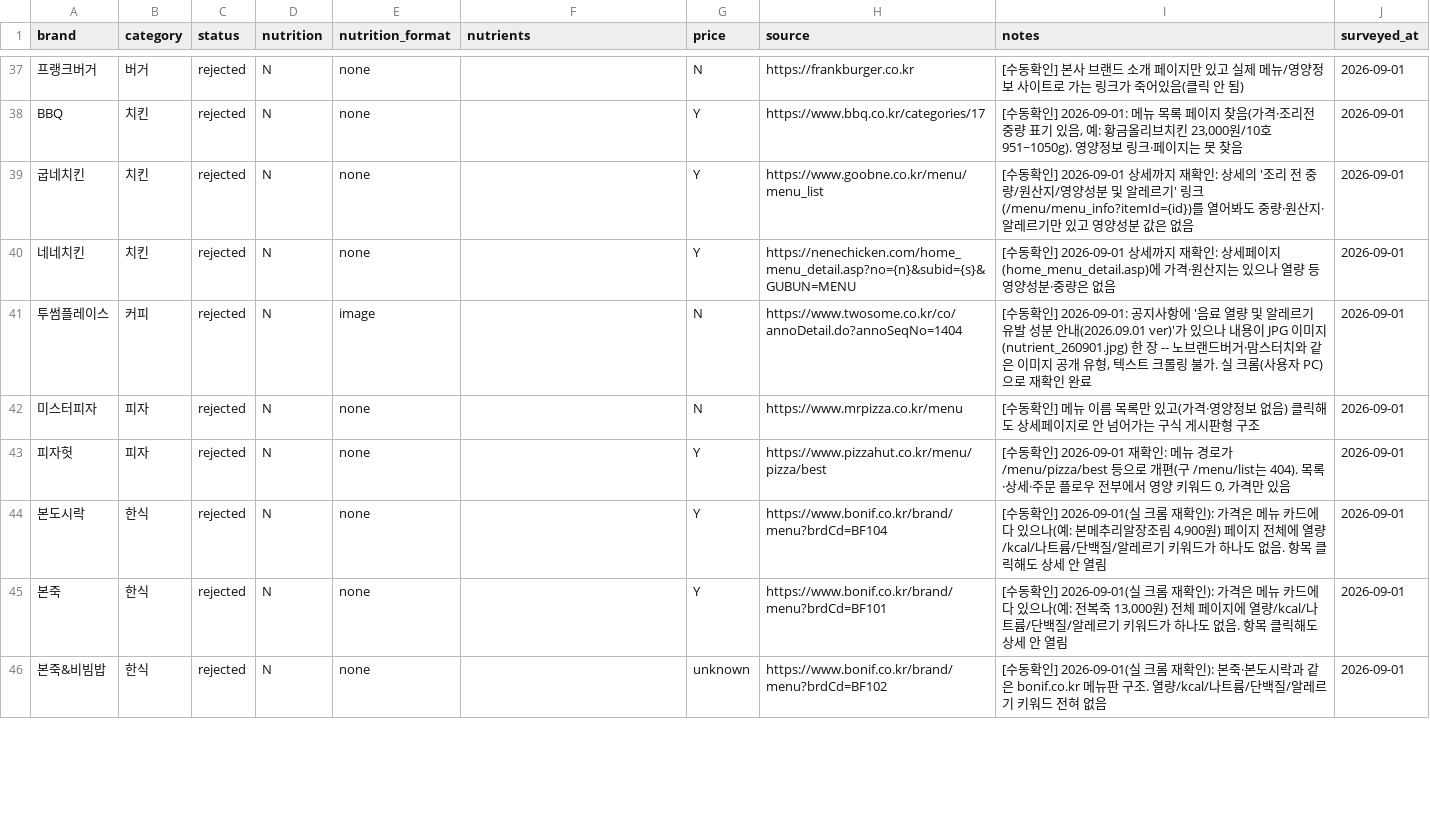
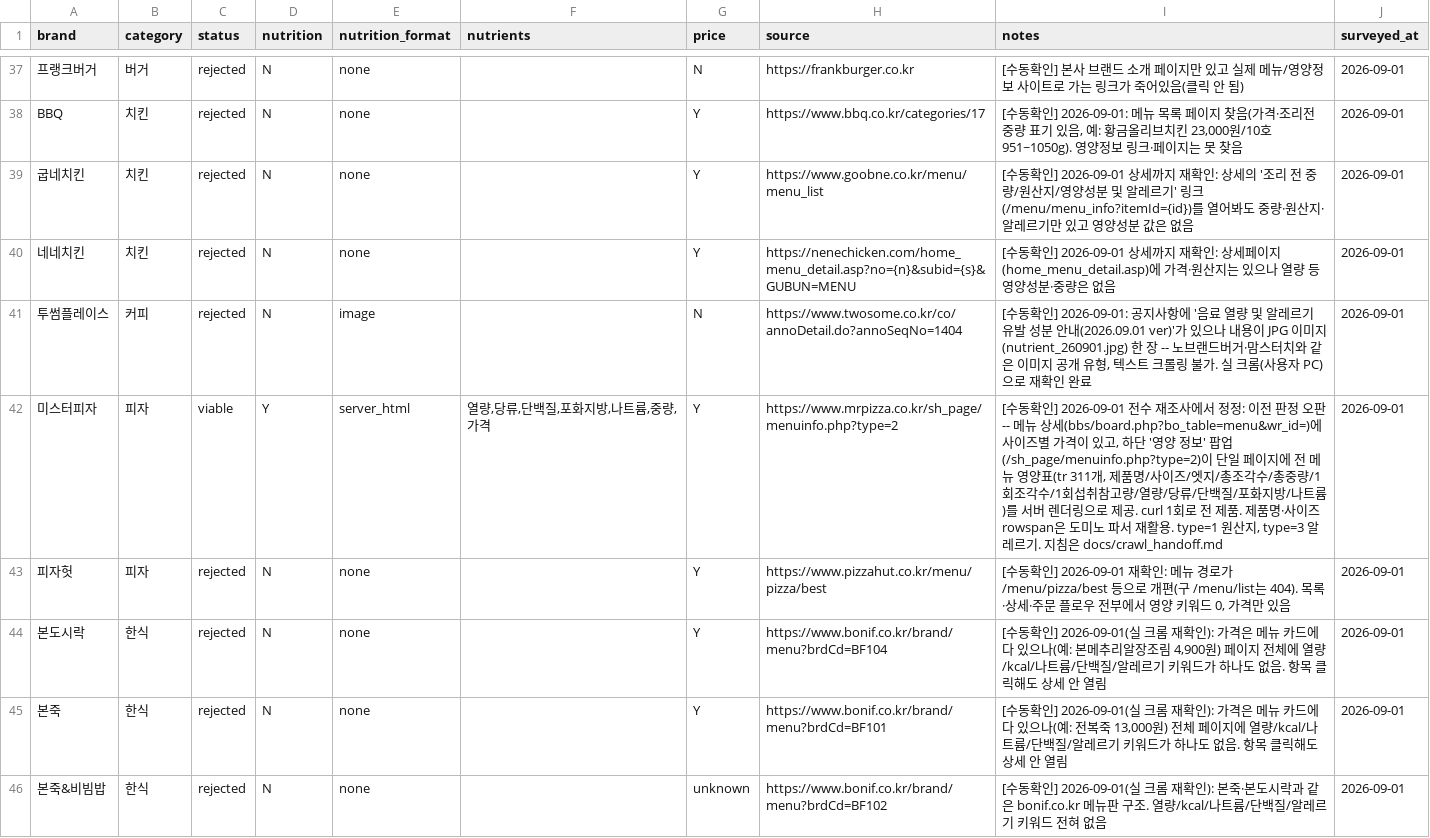
Before and after one commit to pbzz1/dining-maps, a CSV file: data/brand_survey.csv, drawn as a sheet; only a part is shown, gaps mark what is left out; the diff covers the shown part only.

```diff
--- a/data/brand_survey.csv
+++ b/data/brand_survey.csv
@@ -41,3 +41,3 @@ BBQ,치킨,rejected,N,none,,Y,https://www.bbq.co.kr/categories/17,"[수동확인
 투썸플레이스,커피,rejected,N,image,,N,https://www.twosome.co.kr/co/annoDetail.do?annoSeqNo=1404,"[수동확인] 2026-09-01: 공지사항에 '음료 열량 및 알레르기 유발 성분 안내(2026.09.01 ver)'가 있으나 내용이 JPG 이미지(nutrient_260901.jpg) 한 장 -- 노브랜드버거·맘스터치와 같은 이미지 공개 유형, 텍스트 크롤링 불가. 실 크롬(사용자 PC)으로 재확인 완료",2026-09-01
-미스터피자,피자,rejected,N,none,,N,https://www.mrpizza.co.kr/menu,[수동확인] 메뉴 이름 목록만 있고(가격·영양정보 없음) 클릭해도 상세페이지로 안 넘어가는 구식 게시판형 구조,2026-09-01
+미스터피자,피자,viable,Y,server_html,"열량,당류,단백질,포화지방,나트륨,중량,가격",Y,https://www.mrpizza.co.kr/sh_page/menuinfo.php?type=2,"[수동확인] 2026-09-01 전수 재조사에서 정정: 이전 판정 오판 -- 메뉴 상세(bbs/board.php?bo_table=menu&wr_id=)에 사이즈별 가격이 있고, 하단 '영양 정보' 팝업(/sh_page/menuinfo.php?type=2)이 단일 페이지에 전 메뉴 영양표(tr 311개, 제품명/사이즈/엣지/총조각수/총중량/1회조각수/1회섭취참고량/열량/당류/단백질/포화지방/나트륨)를 서버 렌더링으로 제공. curl 1회로 전 제품. 제품명·사이즈 rowspan은 도미노 파서 재활용. type=1 원산지, type=3 알레르기. 지침은 docs/crawl_handoff.md",2026-09-01
 피자헛,피자,rejected,N,none,,Y,https://www.pizzahut.co.kr/menu/pizza/best,"[수동확인] 2026-09-01 재확인: 메뉴 경로가 /menu/pizza/best 등으로 개편(구 /menu/list는 404). 목록·상세·주문 플로우 전부에서 영양 키워드 0, 가격만 있음",2026-09-01
```
Also changed, not shown: 6 edited cells elsewhere in this file, 3 other files.
